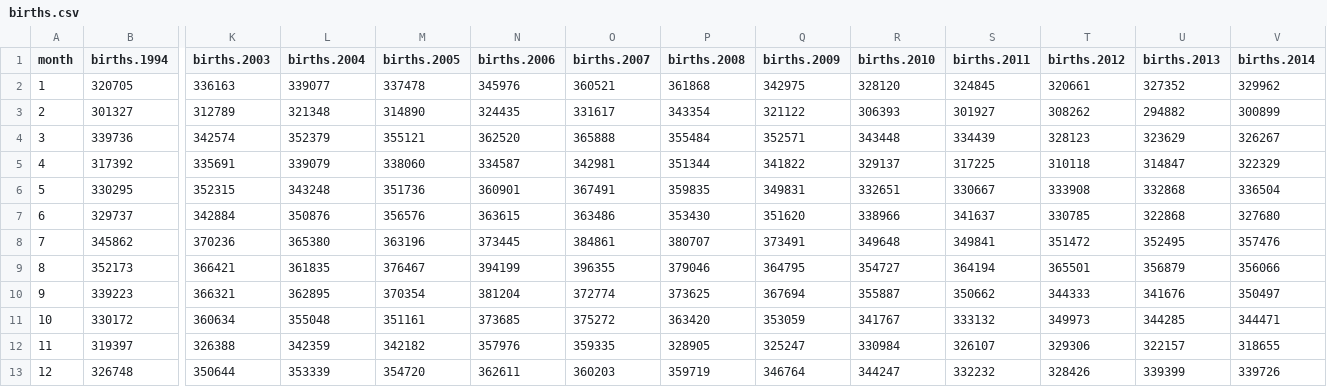
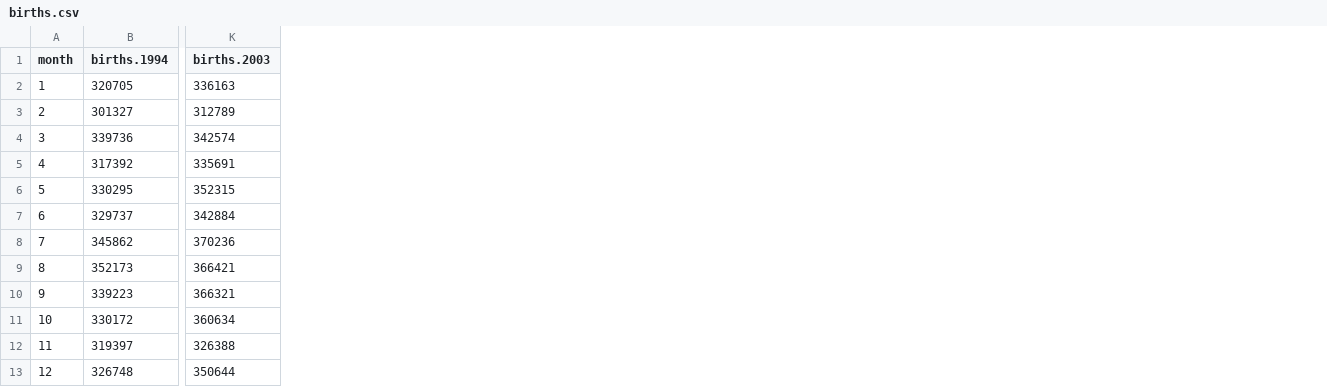
Before and after one commit to fenuccio/biostats_data, a CSV file: births.csv, drawn as a sheet; only a part is shown, gaps mark what is left out; the diff names each change by its address in the sheet, - before the commit and + after, or states it on an @@ line.

Commit message:
Add files via upload

```diff
--- a/births.csv
+++ b/births.csv
-column L (births.2004), rows 2-13: 339077 | 321348 | 352379 | 339079 | 343248 | 350876 | 365380 | 361835 | 362895 | 355048 | 342359 | 353339
-column M (births.2005), rows 2-13: 337478 | 314890 | 355121 | 338060 | 351736 | 356576 | 363196 | 376467 | 370354 | 351161 | 342182 | 354720
-column N (births.2006), rows 2-13: 345976 | 324435 | 362520 | 334587 | 360901 | 363615 | 373445 | 394199 | 381204 | 373685 | 357976 | 362611
-column O (births.2007), rows 2-13: 360521 | 331617 | 365888 | 342981 | 367491 | 363486 | 384861 | 396355 | 372774 | 375272 | 359335 | 360203
-column P (births.2008), rows 2-13: 361868 | 343354 | 355484 | 351344 | 359835 | 353430 | 380707 | 379046 | 373625 | 363420 | 328905 | 359719
-column Q (births.2009), rows 2-13: 342975 | 321122 | 352571 | 341822 | 349831 | 351620 | 373491 | 364795 | 367694 | 353059 | 325247 | 346764
-column R (births.2010), rows 2-13: 328120 | 306393 | 343448 | 329137 | 332651 | 338966 | 349648 | 354727 | 355887 | 341767 | 330984 | 344247
-column S (births.2011), rows 2-13: 324845 | 301927 | 334439 | 317225 | 330667 | 341637 | 349841 | 364194 | 350662 | 333132 | 326107 | 332232
-column T (births.2012), rows 2-13: 320661 | 308262 | 328123 | 310118 | 333908 | 330785 | 351472 | 365501 | 344333 | 349973 | 329306 | 328426
-column U (births.2013), rows 2-13: 327352 | 294882 | 323629 | 314847 | 332868 | 322868 | 352495 | 356879 | 341676 | 344285 | 322157 | 339399
-column V (births.2014), rows 2-13: 329962 | 300899 | 326267 | 322329 | 336504 | 327680 | 357476 | 356066 | 350497 | 344471 | 318655 | 339726
```
